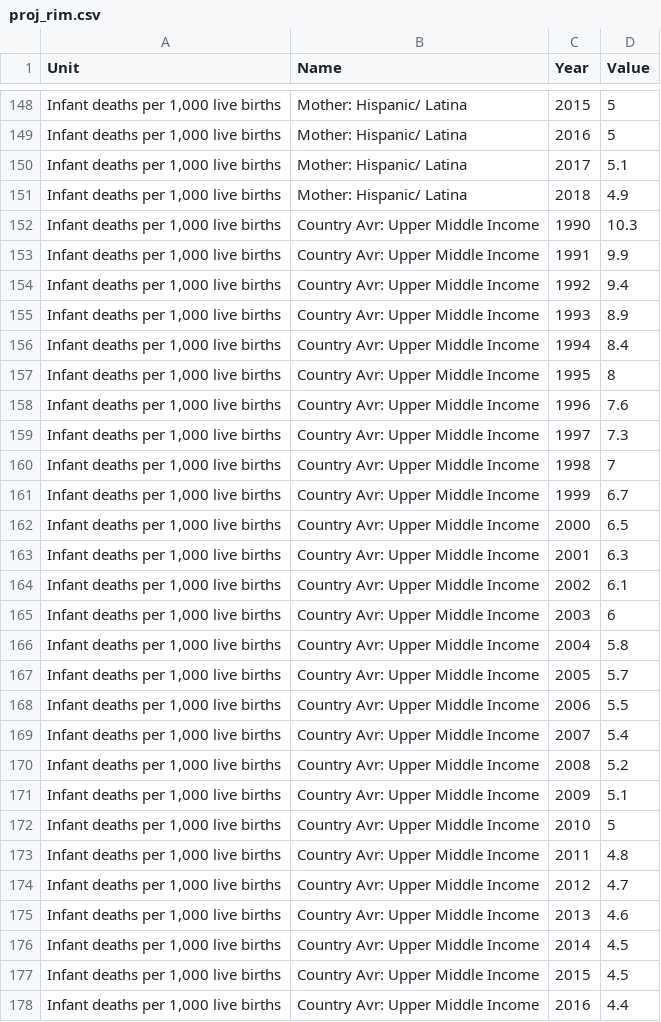
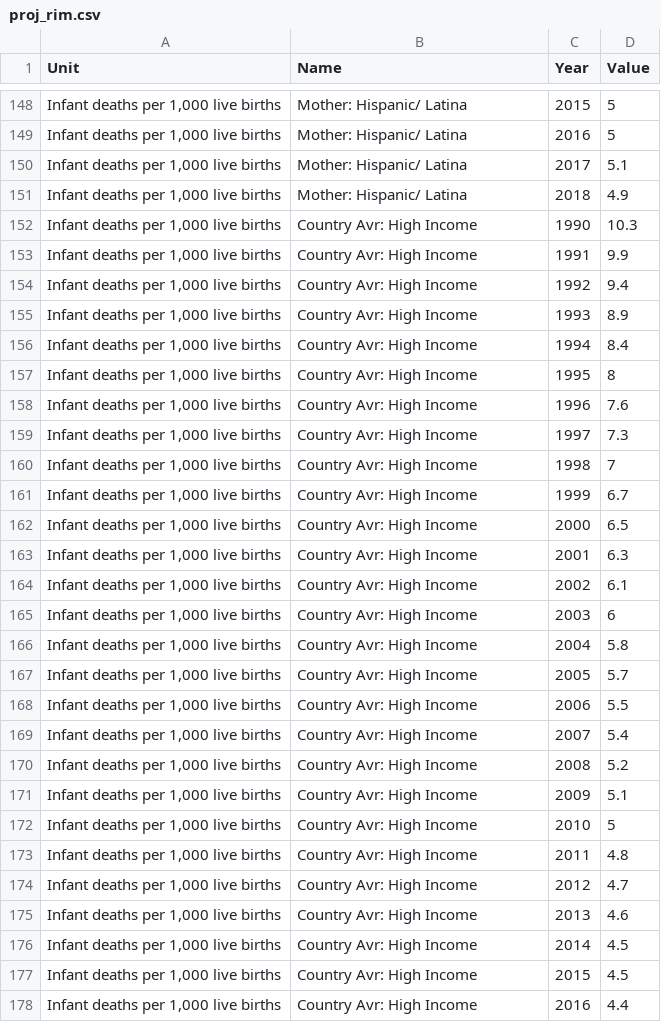
Before and after one commit to lizziealliott/lizziealliott.github.io, a CSV file: proj_rim.csv, drawn as a sheet; only a part is shown, gaps mark what is left out; the diff covers the shown part only.

Commit message:
Add files via upload

```diff
--- a/proj_rim.csv
+++ b/proj_rim.csv
@@ -151,28 +151,28 @@ Unit,Name,Year,Value
 "Infant deaths per 1,000 live births",Mother: Hispanic/ Latina,2018,4.9
-"Infant deaths per 1,000 live births",Country Avr: Upper Middle Income ,1990,10.3
-"Infant deaths per 1,000 live births",Country Avr: Upper Middle Income ,1991,9.9
-"Infant deaths per 1,000 live births",Country Avr: Upper Middle Income ,1992,9.4
-"Infant deaths per 1,000 live births",Country Avr: Upper Middle Income ,1993,8.9
-"Infant deaths per 1,000 live births",Country Avr: Upper Middle Income ,1994,8.4
-"Infant deaths per 1,000 live births",Country Avr: Upper Middle Income ,1995,8
-"Infant deaths per 1,000 live births",Country Avr: Upper Middle Income ,1996,7.6
-"Infant deaths per 1,000 live births",Country Avr: Upper Middle Income ,1997,7.3
-"Infant deaths per 1,000 live births",Country Avr: Upper Middle Income ,1998,7
-"Infant deaths per 1,000 live births",Country Avr: Upper Middle Income ,1999,6.7
-"Infant deaths per 1,000 live births",Country Avr: Upper Middle Income ,2000,6.5
-"Infant deaths per 1,000 live births",Country Avr: Upper Middle Income ,2001,6.3
-"Infant deaths per 1,000 live births",Country Avr: Upper Middle Income ,2002,6.1
-"Infant deaths per 1,000 live births",Country Avr: Upper Middle Income ,2003,6
-"Infant deaths per 1,000 live births",Country Avr: Upper Middle Income ,2004,5.8
-"Infant deaths per 1,000 live births",Country Avr: Upper Middle Income ,2005,5.7
-"Infant deaths per 1,000 live births",Country Avr: Upper Middle Income ,2006,5.5
-"Infant deaths per 1,000 live births",Country Avr: Upper Middle Income ,2007,5.4
-"Infant deaths per 1,000 live births",Country Avr: Upper Middle Income ,2008,5.2
-"Infant deaths per 1,000 live births",Country Avr: Upper Middle Income ,2009,5.1
-"Infant deaths per 1,000 live births",Country Avr: Upper Middle Income ,2010,5
-"Infant deaths per 1,000 live births",Country Avr: Upper Middle Income ,2011,4.8
-"Infant deaths per 1,000 live births",Country Avr: Upper Middle Income ,2012,4.7
-"Infant deaths per 1,000 live births",Country Avr: Upper Middle Income ,2013,4.6
-"Infant deaths per 1,000 live births",Country Avr: Upper Middle Income ,2014,4.5
-"Infant deaths per 1,000 live births",Country Avr: Upper Middle Income ,2015,4.5
-"Infant deaths per 1,000 live births",Country Avr: Upper Middle Income ,2016,4.4
+"Infant deaths per 1,000 live births",Country Avr: High Income ,1990,10.3
+"Infant deaths per 1,000 live births",Country Avr: High Income ,1991,9.9
+"Infant deaths per 1,000 live births",Country Avr: High Income ,1992,9.4
+"Infant deaths per 1,000 live births",Country Avr: High Income ,1993,8.9
+"Infant deaths per 1,000 live births",Country Avr: High Income ,1994,8.4
+"Infant deaths per 1,000 live births",Country Avr: High Income ,1995,8
+"Infant deaths per 1,000 live births",Country Avr: High Income ,1996,7.6
+"Infant deaths per 1,000 live births",Country Avr: High Income ,1997,7.3
+"Infant deaths per 1,000 live births",Country Avr: High Income ,1998,7
+"Infant deaths per 1,000 live births",Country Avr: High Income ,1999,6.7
+"Infant deaths per 1,000 live births",Country Avr: High Income ,2000,6.5
+"Infant deaths per 1,000 live births",Country Avr: High Income ,2001,6.3
+"Infant deaths per 1,000 live births",Country Avr: High Income ,2002,6.1
+"Infant deaths per 1,000 live births",Country Avr: High Income ,2003,6
+"Infant deaths per 1,000 live births",Country Avr: High Income ,2004,5.8
+"Infant deaths per 1,000 live births",Country Avr: High Income ,2005,5.7
+"Infant deaths per 1,000 live births",Country Avr: High Income ,2006,5.5
+"Infant deaths per 1,000 live births",Country Avr: High Income ,2007,5.4
+"Infant deaths per 1,000 live births",Country Avr: High Income ,2008,5.2
+"Infant deaths per 1,000 live births",Country Avr: High Income ,2009,5.1
+"Infant deaths per 1,000 live births",Country Avr: High Income ,2010,5
+"Infant deaths per 1,000 live births",Country Avr: High Income ,2011,4.8
+"Infant deaths per 1,000 live births",Country Avr: High Income ,2012,4.7
+"Infant deaths per 1,000 live births",Country Avr: High Income ,2013,4.6
+"Infant deaths per 1,000 live births",Country Avr: High Income ,2014,4.5
+"Infant deaths per 1,000 live births",Country Avr: High Income ,2015,4.5
+"Infant deaths per 1,000 live births",Country Avr: High Income ,2016,4.4
```
Also changed, not shown: 33 edited cells elsewhere in this file.
